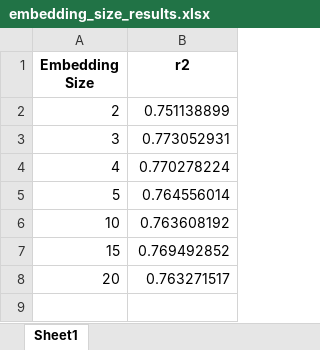
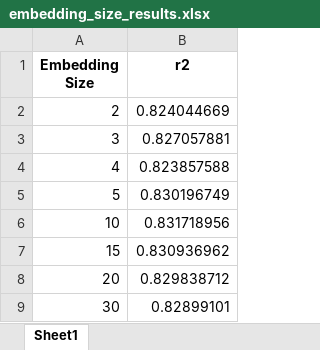
Before and after one commit to mamintoosi-papers-codes/House2Vec, an Excel workbook: embedding_size_results.xlsx, sheet Sheet1, drawn as a sheet; values as stored, in another font and other column widths than the file's, no borders; the diff names each change by its address in the sheet, - before the commit and + after, or states it on an @@ line.

Commit message:
Add California dataset

```diff
--- a/embedding_size_results.xlsx (sheet Sheet1)
+++ b/embedding_size_results.xlsx (sheet Sheet1)
-B2 (r2): 0.751138899
+B2 (r2): 0.824044669
-B3 (r2): 0.773052931
+B3 (r2): 0.827057881
-B4 (r2): 0.770278224
+B4 (r2): 0.823857588
-B5 (r2): 0.764556014
+B5 (r2): 0.830196749
-B6 (r2): 0.763608192
+B6 (r2): 0.831718956
-B7 (r2): 0.769492852
+B7 (r2): 0.830936962
-B8 (r2): 0.763271517
+B8 (r2): 0.829838712
+row 9: 30 | 0.82899101
```
Also changed, not shown: 61 other files.
